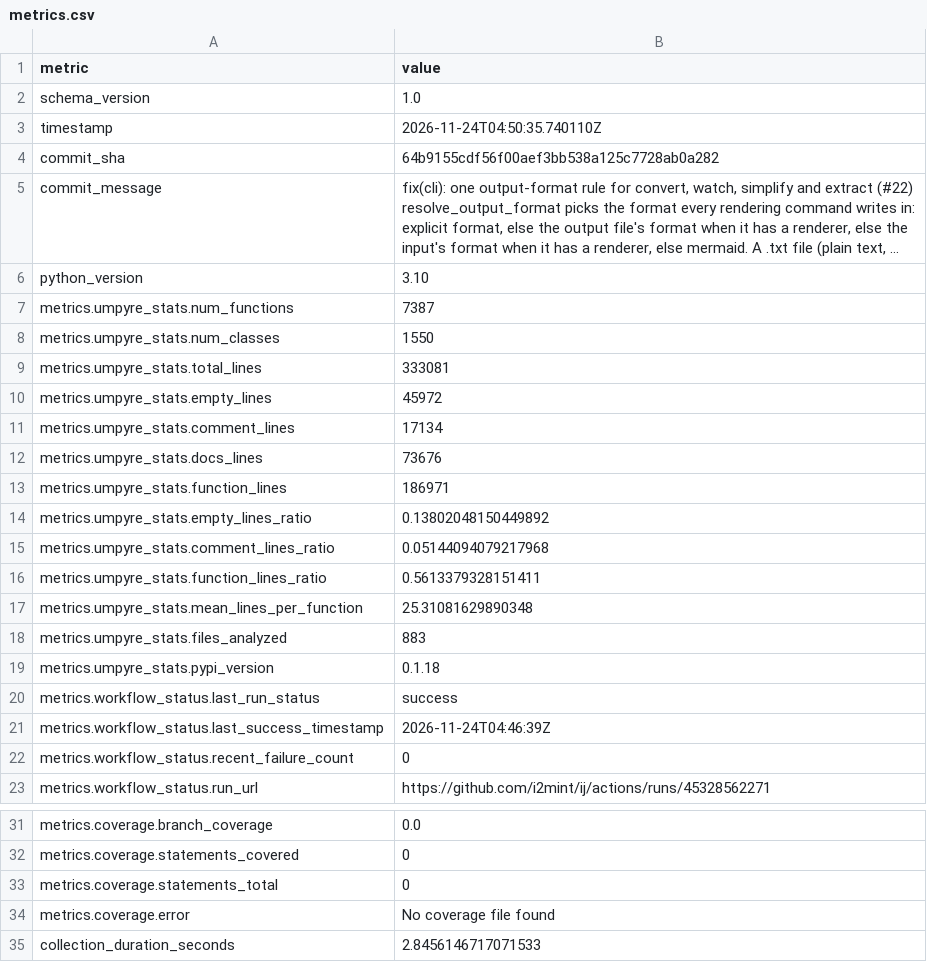
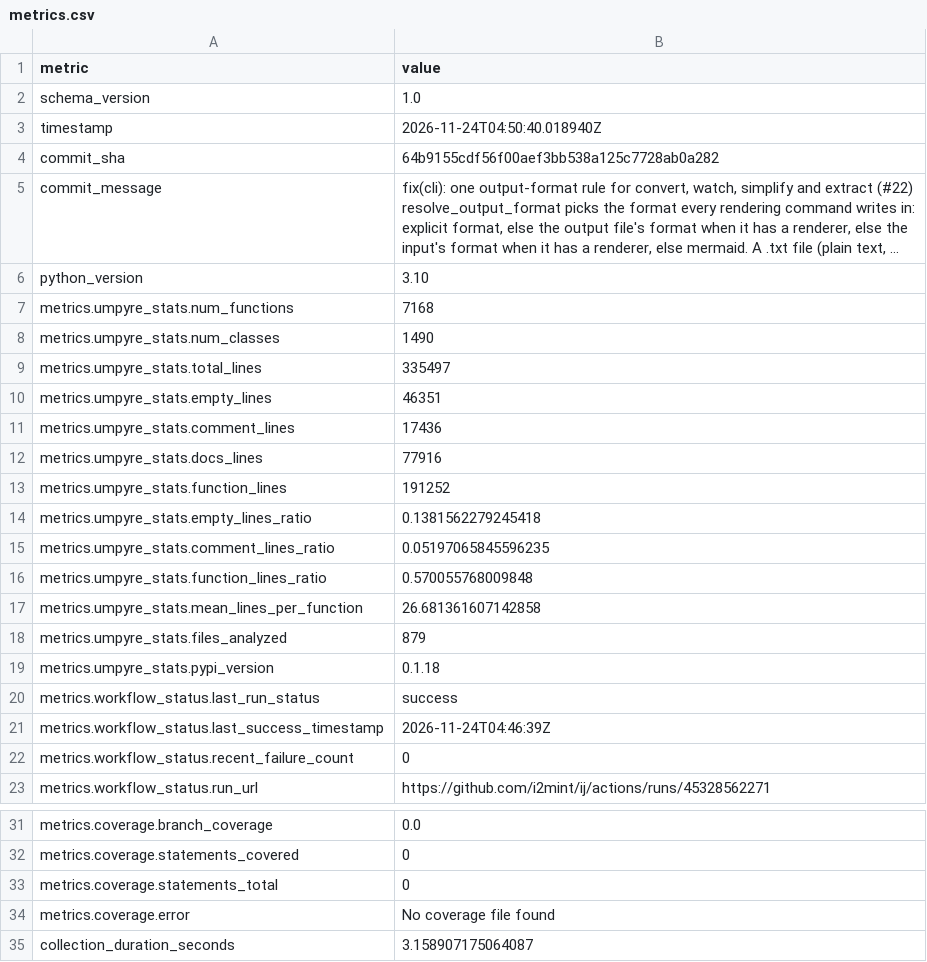
Before and after one commit to i2mint/ij, a CSV file: metrics.csv, drawn as a sheet; only a part is shown, gaps mark what is left out; long unchanged cells end in …; the diff names each change by its address in the sheet, - before the commit and + after, or states it on an @@ line.

Commit message:
Update metrics for 64b9155

```diff
--- a/metrics.csv
+++ b/metrics.csv
-B3 (value): 2026-11-24T04:50:35.740110Z
+B3 (value): 2026-11-24T04:50:40.018940Z
-B7 (value): 7387
+B7 (value): 7168
-B8 (value): 1550
+B8 (value): 1490
-B9 (value): 333081
+B9 (value): 335497
-B10 (value): 45972
+B10 (value): 46351
-B11 (value): 17134
+B11 (value): 17436
-B12 (value): 73676
+B12 (value): 77916
-B13 (value): 186971
+B13 (value): 191252
-B14 (value): 0.13802048150449892
+B14 (value): 0.1381562279245418
-B15 (value): 0.05144094079217968
+B15 (value): 0.05197065845596235
-B16 (value): 0.5613379328151411
+B16 (value): 0.570055768009848
-B17 (value): 25.31081629890348
+B17 (value): 26.681361607142858
-B18 (value): 883
+B18 (value): 879
-B35 (value): 2.8456146717071533
+B35 (value): 3.158907175064087
```
Also changed, not shown: 2 other files.
